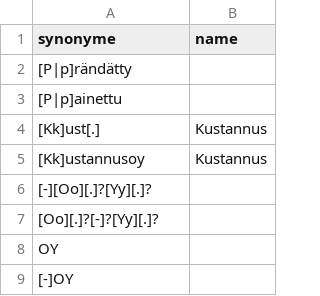
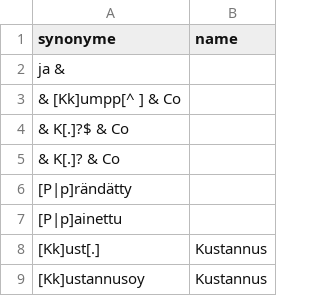
Before and after one commit to COMHIS/bibliographica, a CSV file: inst/extdata/fi_publisher.csv, drawn as a sheet; only a part is shown; the shorter side is filled out with more unchanged rows.

Commit message:
Minor changes in fi_publisher.csv
Minor changes in fi_publisher.csv

```diff
--- a/inst/extdata/fi_publisher.csv
+++ b/inst/extdata/fi_publisher.csv
@@ -1,2 +1,6 @@
 synonyme	name
+ ja   &
+ & [Kk]umpp[^ ]  & Co
+ & K[.]?$  & Co
+ & K[.]?   & Co
 [P|p]rändätty 	
```
